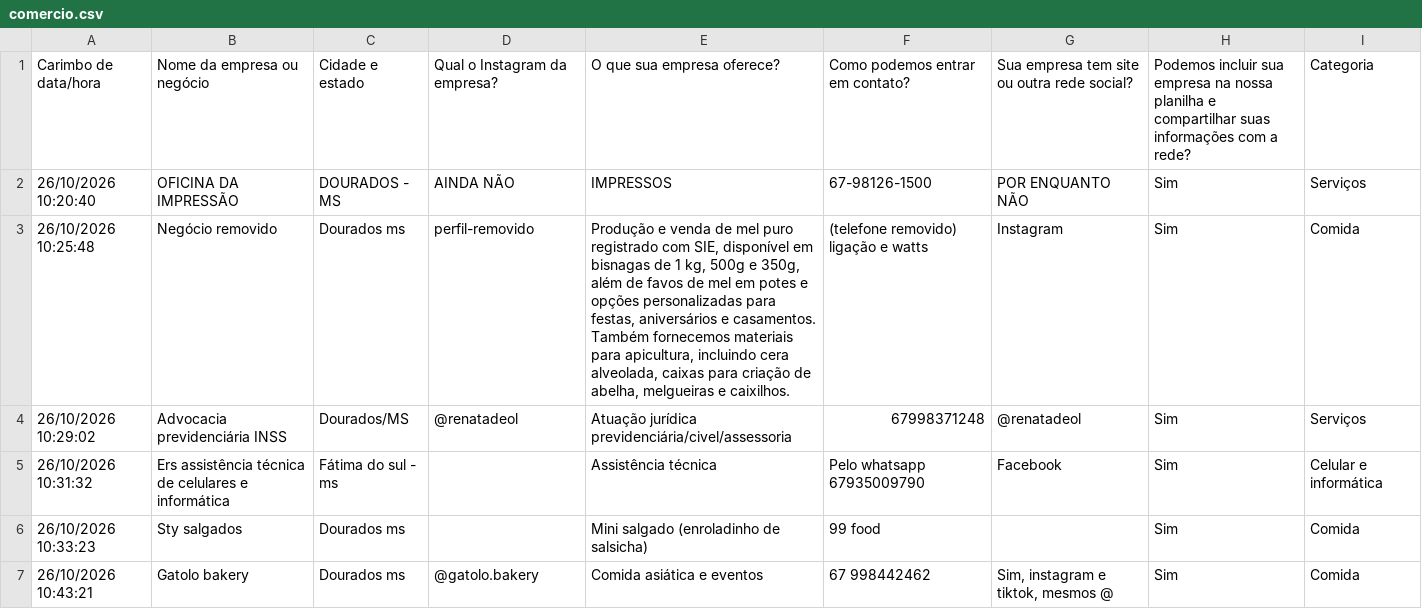
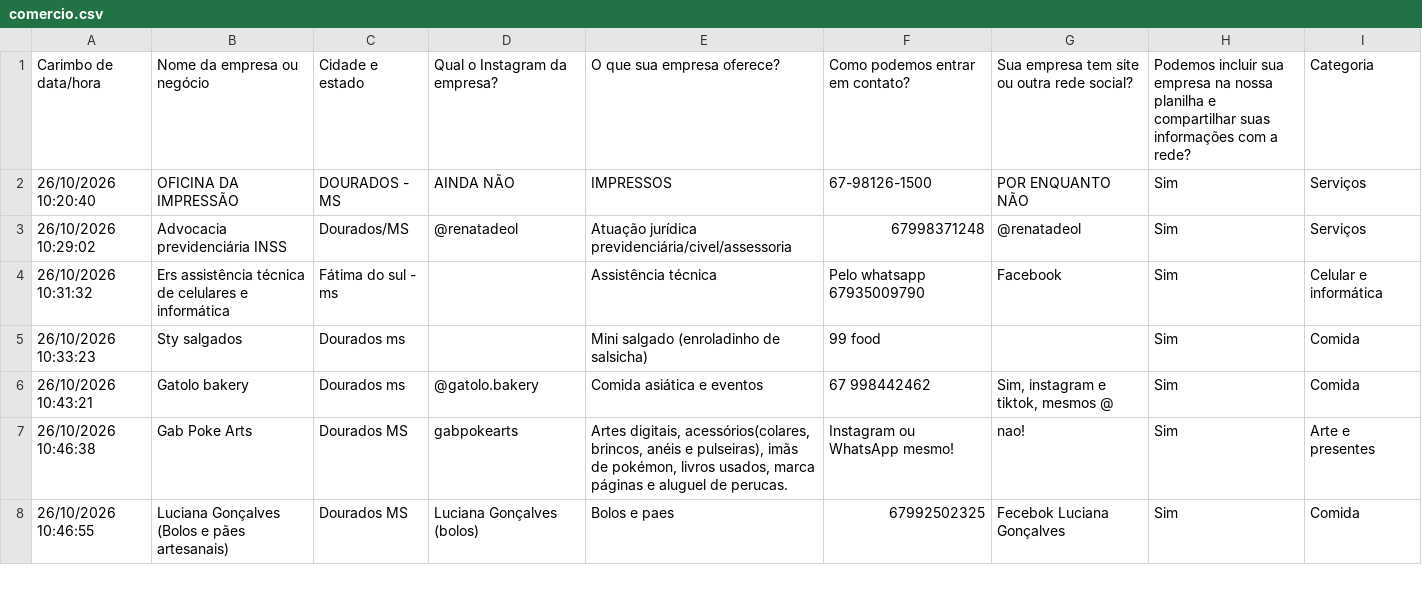
Before and after one commit to luizcarlos1405/nos, a CSV file: data/comercio.csv, drawn as a sheet; only a part is shown; the shorter side is filled out with more unchanged rows.

Commit message:
Remove a business from comércio data

```diff
--- a/data/comercio.csv
+++ b/data/comercio.csv
@@ -2,3 +2,2 @@
 26/10/2026 10:20:40;OFICINA DA IMPRESSÃO;DOURADOS - MS;AINDA NÃO;IMPRESSOS ;67-98126-1500;POR ENQUANTO NÃO;Sim;Serviços
-26/10/2026 10:25:48;Negócio removido;Dourados ms;perfil-removido;Produção e venda de mel puro registrado com SIE, disponível em bisnagas de 1 kg, 500g e 350g, além de favos de mel em potes e opções personalizadas para festas, aniversários e casamentos. Também fornecemos materiais para apicultura, incluindo cera alveolada, caixas para criação de abelha, melgueiras e caixilhos.;(telefone removido) ligação e watts ;Instagram ;Sim;Comida
 26/10/2026 10:29:02;Advocacia previdenciária INSS;Dourados/MS;@renatadeol;Atuação jurídica previdenciária/civel/assessoria;67998371248;@renatadeol;Sim;Serviços
```
